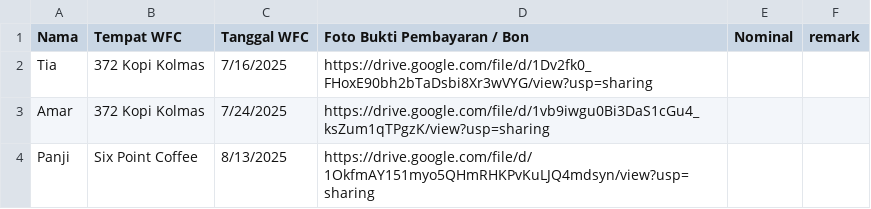
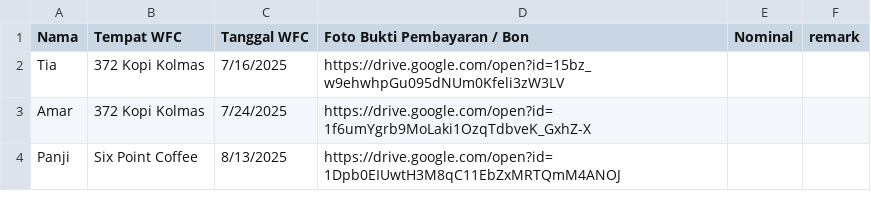
Before and after one commit to panjigemilang/gdrive-auto-export-antigravity, a CSV file: test.csv, drawn as a sheet.

Commit message:
chore: Update Google Drive file links in test.csv

```diff
--- a/test.csv
+++ b/test.csv
@@ -1,4 +1,4 @@
 Nama,Tempat WFC,Tanggal WFC,Foto Bukti Pembayaran / Bon, Nominal ,remark
-Tia,372 Kopi Kolmas,7/16/2025,https://drive.google.com/file/d/1Dv2fk0_FHoxE90bh2bTaDsbi8Xr3wVYG/view?usp=sharing,
-Amar,372 Kopi Kolmas,7/24/2025,https://drive.google.com/file/d/1vb9iwgu0Bi3DaS1cGu4_ksZum1qTPgzK/view?usp=sharing,
-Panji,Six Point Coffee,8/13/2025,https://drive.google.com/file/d/1OkfmAY151myo5QHmRHKPvKuLJQ4mdsyn/view?usp=sharing,
+Tia,372 Kopi Kolmas,7/16/2025,https://drive.google.com/open?id=15bz_w9ehwhpGu095dNUm0Kfeli3zW3LV,
+Amar,372 Kopi Kolmas,7/24/2025,https://drive.google.com/open?id=1f6umYgrb9MoLaki1OzqTdbveK_GxhZ-X,
+Panji,Six Point Coffee,8/13/2025,https://drive.google.com/open?id=1Dpb0EIUwtH3M8qC11EbZxMRTQmM4ANOJ,
```
